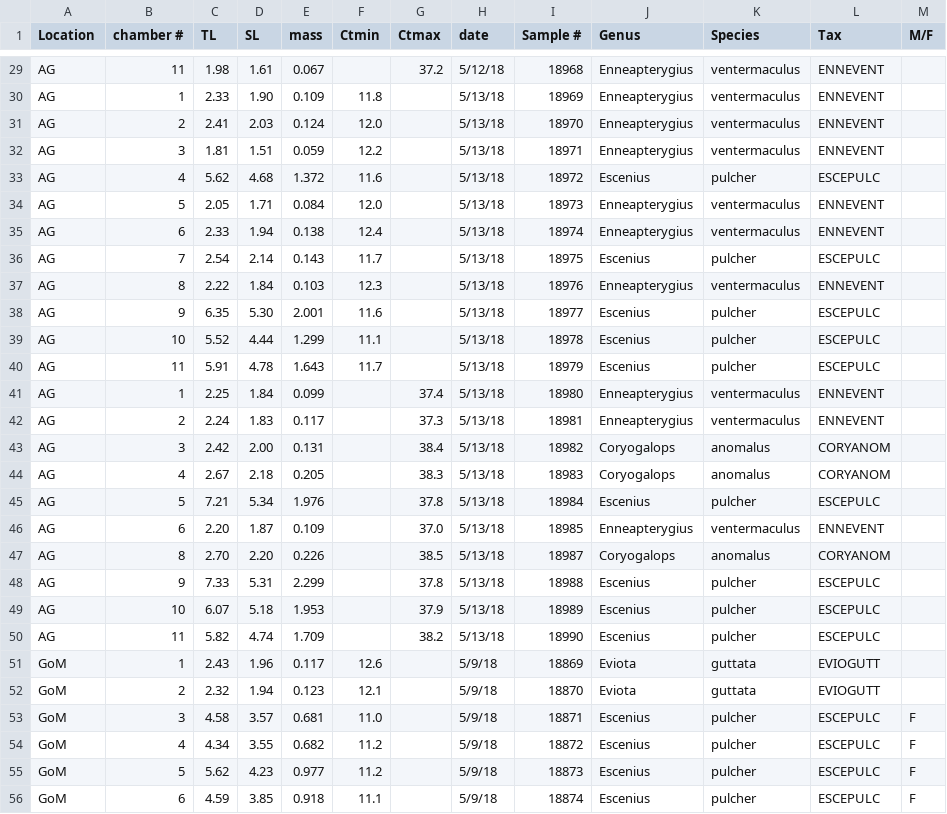
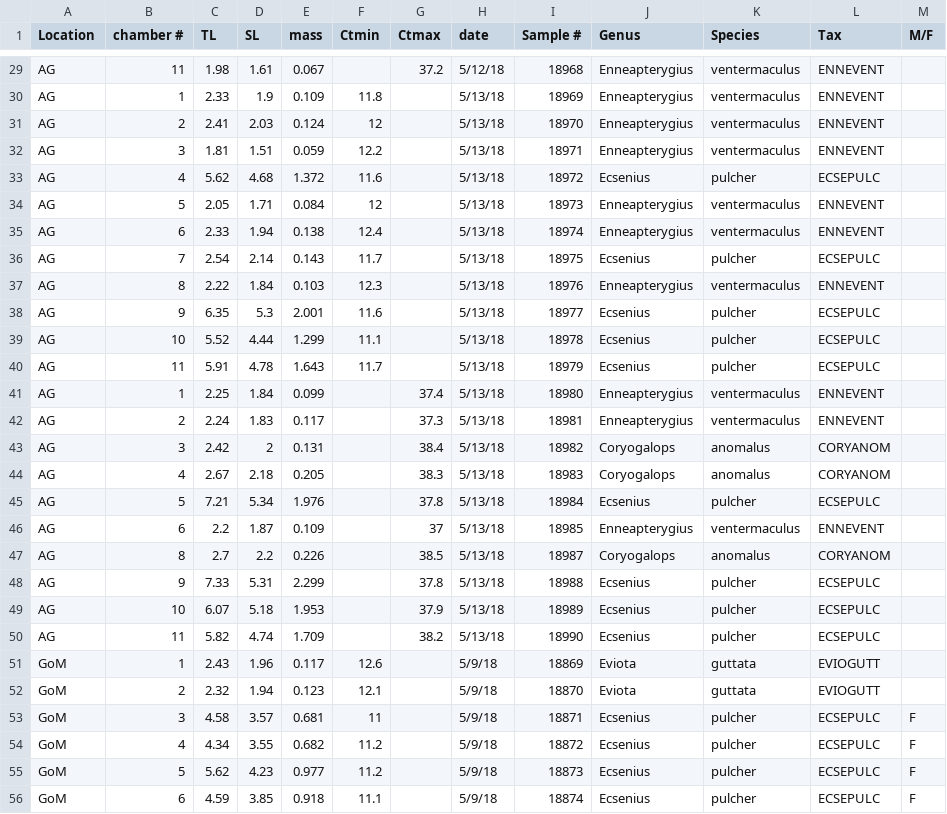
Before and after one commit to simonjbrandl/UAE18-crypto-communities, a CSV file: UAE_CT.csv, drawn as a sheet; only a part is shown, gaps mark what is left out; the diff covers the shown part only; the diff names each change by its address in the sheet, - before the commit and + after, or states it on an @@ line.

```diff
--- a/UAE_CT.csv
+++ b/UAE_CT.csv
-D30 (SL): 1.90
+D30 (SL): 1.9
-F31 (Ctmin): 12.0
+F31 (Ctmin): 12
-J33 (Genus): Escenius
+J33 (Genus): Ecsenius
-L33 (Tax): ESCEPULC
+L33 (Tax): ECSEPULC
-F34 (Ctmin): 12.0
+F34 (Ctmin): 12
-J36 (Genus): Escenius
+J36 (Genus): Ecsenius
-L36 (Tax): ESCEPULC
+L36 (Tax): ECSEPULC
-D38 (SL): 5.30
+D38 (SL): 5.3
-J38:J40 (Genus): Escenius
+J38:J40 (Genus): Ecsenius
-L38:L40 (Tax): ESCEPULC
+L38:L40 (Tax): ECSEPULC
-D43 (SL): 2.00
+D43 (SL): 2
-J45 (Genus): Escenius
+J45 (Genus): Ecsenius
-L45 (Tax): ESCEPULC
+L45 (Tax): ECSEPULC
-C46 (TL): 2.20
+C46 (TL): 2.2
-G46 (Ctmax): 37.0
+G46 (Ctmax): 37
-C47 (TL): 2.70
+C47 (TL): 2.7
-D47 (SL): 2.20
+D47 (SL): 2.2
-J48:J50 (Genus): Escenius
+J48:J50 (Genus): Ecsenius
-L48:L50 (Tax): ESCEPULC
+L48:L50 (Tax): ECSEPULC
-F53 (Ctmin): 11.0
+F53 (Ctmin): 11
-J53:J56 (Genus): Escenius
+J53:J56 (Genus): Ecsenius
-L53:L56 (Tax): ESCEPULC
+L53:L56 (Tax): ECSEPULC
```
Also changed, not shown: 93 edited cells elsewhere in this file, 17 other files.
